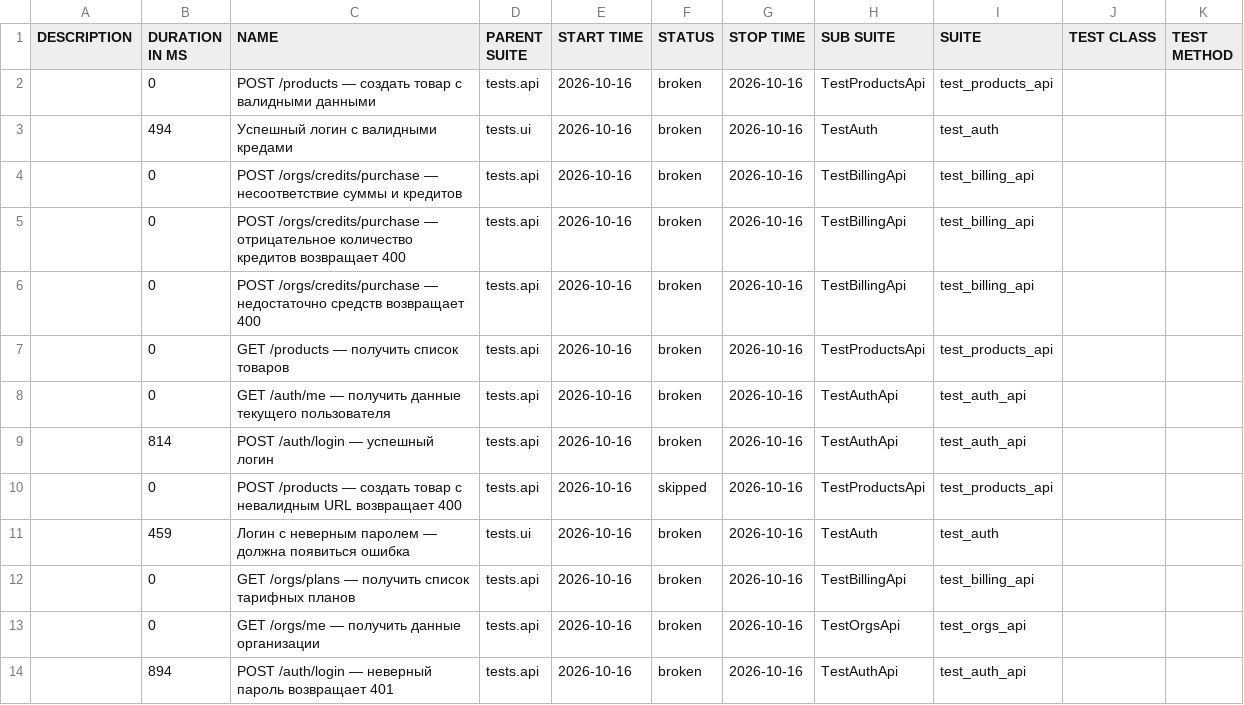
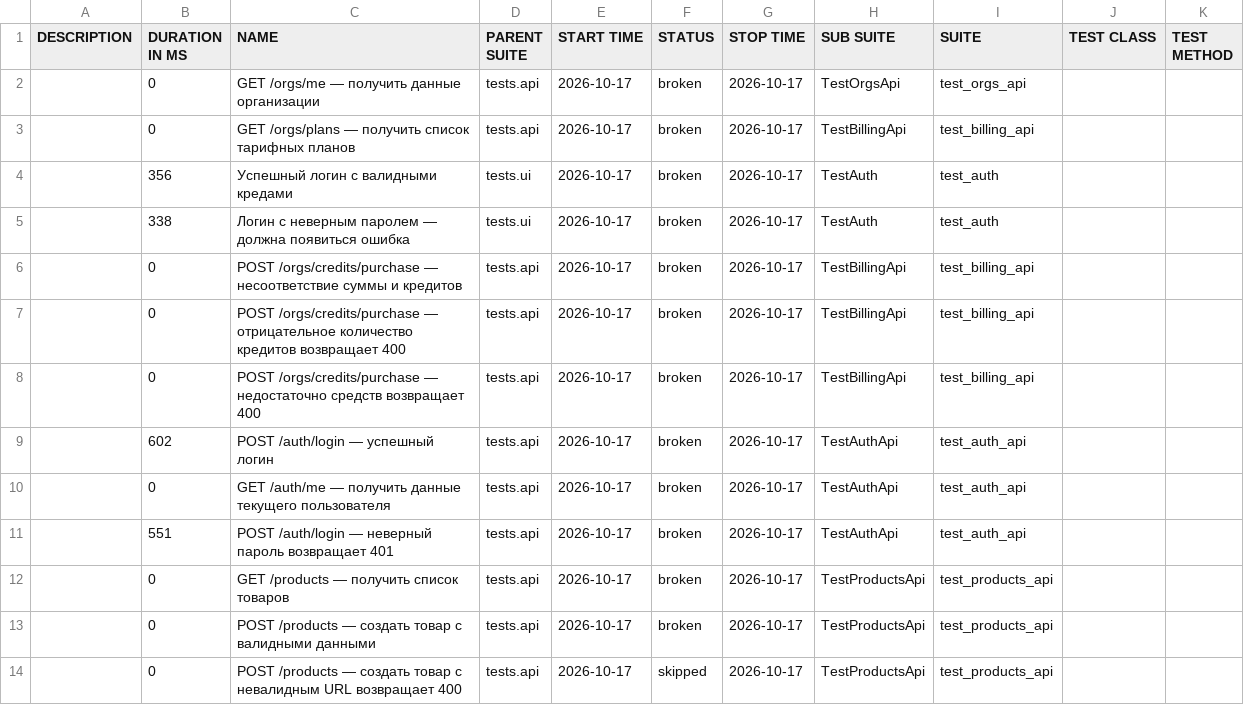
Before and after one commit to sunnatsh/kartochki-tests, a CSV file: data/suites.csv, drawn as a sheet.

```diff
--- a/data/suites.csv
+++ b/data/suites.csv
@@ -1,14 +1,14 @@
 "DESCRIPTION","DURATION IN MS","NAME","PARENT SUITE","START TIME","STATUS","STOP TIME","SUB SUITE","SUITE","TEST CLASS","TEST METHOD"
-"","0","POST /products — создать товар с валидными данными","tests.api","2026-10-16","broken","2026-10-16","TestProductsApi","test_products_api","",""
-"","494","Успешный логин с валидными кредами","tests.ui","2026-10-16","broken","2026-10-16","TestAuth","test_auth","",""
-"","0","POST /orgs/credits/purchase — несоответствие суммы и кредитов","tests.api","2026-10-16","broken","2026-10-16","TestBillingApi","test_billing_api","",""
-"","0","POST /orgs/credits/purchase — отрицательное количество кредитов возвращает 400","tests.api","2026-10-16","broken","2026-10-16","TestBillingApi","test_billing_api","",""
-"","0","POST /orgs/credits/purchase — недостаточно средств возвращает 400","tests.api","2026-10-16","broken","2026-10-16","TestBillingApi","test_billing_api","",""
-"","0","GET /products — получить список товаров","tests.api","2026-10-16","broken","2026-10-16","TestProductsApi","test_products_api","",""
-"","0","GET /auth/me — получить данные текущего пользователя","tests.api","2026-10-16","broken","2026-10-16","TestAuthApi","test_auth_api","",""
-"","814","POST /auth/login — успешный логин","tests.api","2026-10-16","broken","2026-10-16","TestAuthApi","test_auth_api","",""
-"","0","POST /products — создать товар с невалидным URL возвращает 400","tests.api","2026-10-16","skipped","2026-10-16","TestProductsApi","test_products_api","",""
-"","459","Логин с неверным паролем — должна появиться ошибка","tests.ui","2026-10-16","broken","2026-10-16","TestAuth","test_auth","",""
-"","0","GET /orgs/plans — получить список тарифных планов","tests.api","2026-10-16","broken","2026-10-16","TestBillingApi","test_billing_api","",""
-"","0","GET /orgs/me — получить данные организации","tests.api","2026-10-16","broken","2026-10-16","TestOrgsApi","test_orgs_api","",""
-"","894","POST /auth/login — неверный пароль возвращает 401","tests.api","2026-10-16","broken","2026-10-16","TestAuthApi","test_auth_api","",""
+"","0","GET /orgs/me — получить данные организации","tests.api","2026-10-17","broken","2026-10-17","TestOrgsApi","test_orgs_api","",""
+"","0","GET /orgs/plans — получить список тарифных планов","tests.api","2026-10-17","broken","2026-10-17","TestBillingApi","test_billing_api","",""
+"","356","Успешный логин с валидными кредами","tests.ui","2026-10-17","broken","2026-10-17","TestAuth","test_auth","",""
+"","338","Логин с неверным паролем — должна появиться ошибка","tests.ui","2026-10-17","broken","2026-10-17","TestAuth","test_auth","",""
+"","0","POST /orgs/credits/purchase — несоответствие суммы и кредитов","tests.api","2026-10-17","broken","2026-10-17","TestBillingApi","test_billing_api","",""
+"","0","POST /orgs/credits/purchase — отрицательное количество кредитов возвращает 400","tests.api","2026-10-17","broken","2026-10-17","TestBillingApi","test_billing_api","",""
+"","0","POST /orgs/credits/purchase — недостаточно средств возвращает 400","tests.api","2026-10-17","broken","2026-10-17","TestBillingApi","test_billing_api","",""
+"","602","POST /auth/login — успешный логин","tests.api","2026-10-17","broken","2026-10-17","TestAuthApi","test_auth_api","",""
+"","0","GET /auth/me — получить данные текущего пользователя","tests.api","2026-10-17","broken","2026-10-17","TestAuthApi","test_auth_api","",""
+"","551","POST /auth/login — неверный пароль возвращает 401","tests.api","2026-10-17","broken","2026-10-17","TestAuthApi","test_auth_api","",""
+"","0","GET /products — получить список товаров","tests.api","2026-10-17","broken","2026-10-17","TestProductsApi","test_products_api","",""
+"","0","POST /products — создать товар с валидными данными","tests.api","2026-10-17","broken","2026-10-17","TestProductsApi","test_products_api","",""
+"","0","POST /products — создать товар с невалидным URL возвращает 400","tests.api","2026-10-17","skipped","2026-10-17","TestProductsApi","test_products_api","",""
```
Also changed, not shown: data/behaviors.csv, 47 other files.
